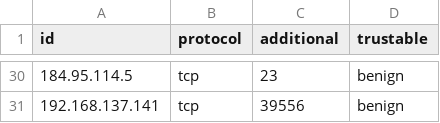
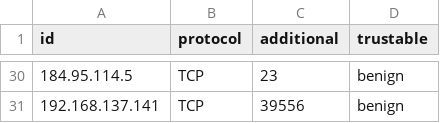
Before and after one commit to pezluna/AI_001, a CSV file: labels/attack_label.csv, drawn as a sheet; only a part is shown, gaps mark what is left out; the diff covers the shown part only.

```diff
--- a/labels/attack_label.csv
+++ b/labels/attack_label.csv
@@ -30,2 +30,2 @@
-184.95.114.5,tcp,23,benign
-192.168.137.141,tcp,39556,benign
+184.95.114.5,TCP,23,benign
+192.168.137.141,TCP,39556,benign
```
Also changed, not shown: 27 edited cells elsewhere in this file.
